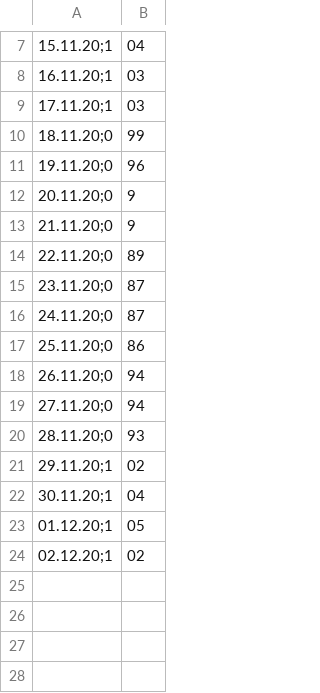
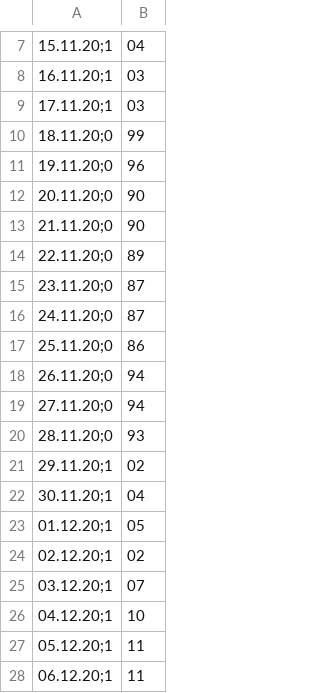
Before and after one commit to futurenowx/Covid19, a CSV file: intensiv_/data/act/r_wert.csv, drawn as a sheet; only a part is shown, gaps mark what is left out.

```diff
--- a/intensiv_/data/act/r_wert.csv
+++ b/intensiv_/data/act/r_wert.csv
@@ -11,4 +11,4 @@
 19.11.20;0,96
-20.11.20;0,9
-21.11.20;0,9
+20.11.20;0,90
+21.11.20;0,90
 22.11.20;0,89
@@ -24 +24,5 @@
 02.12.20;1,02
+03.12.20;1,07
+04.12.20;1,10
+05.12.20;1,11
+06.12.20;1,11
```
Also changed, not shown: intensiv_/data/act/german_conf_heald_death_data.csv, intensiv_/data/act/german_counties_conf_heald_death.csv, 2 other files.
